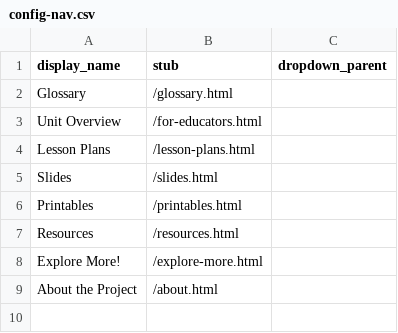
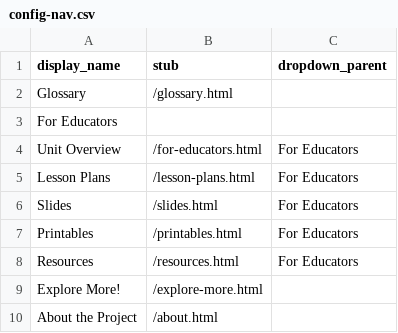
Before and after one commit to echoes-past/echoes-past.github.io, a CSV file: _data/config-nav.csv, drawn as a sheet.

Commit message:
Rework educator nav and homepage entry

```diff
--- a/_data/config-nav.csv
+++ b/_data/config-nav.csv
@@ -2,7 +2,8 @@ display_name,stub,dropdown_parent
 Glossary,/glossary.html,
-Unit Overview,/for-educators.html
-Lesson Plans,/lesson-plans.html
-Slides,/slides.html
-Printables,/printables.html
-Resources,/resources.html
+For Educators,
+Unit Overview,/for-educators.html,For Educators
+Lesson Plans,/lesson-plans.html,For Educators
+Slides,/slides.html,For Educators
+Printables,/printables.html,For Educators
+Resources,/resources.html,For Educators
 Explore More!,/explore-more.html,
```
Also changed, not shown: 2 other files.
